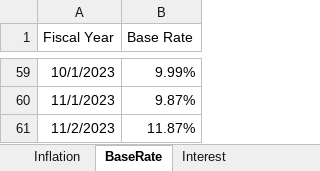
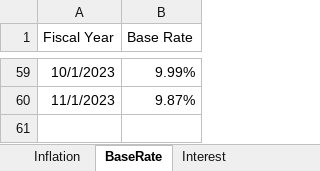
Before and after one commit to ConfusedDunga/Multipage, an Excel workbook: NRB_Data.xlsx, sheet BaseRate, drawn as a sheet; only a part is shown, gaps mark what is left out; values as stored, in another font and other column widths than the file's, no borders; the diff names each change by its address in the sheet, - before the commit and + after, or states it on an @@ line.

```diff
--- a/NRB_Data.xlsx (sheet BaseRate)
+++ b/NRB_Data.xlsx (sheet BaseRate)
-row 61: 11/2/2023 | 11.87%
```
Also changed, not shown: sheet Interest, sheet Inflation.
